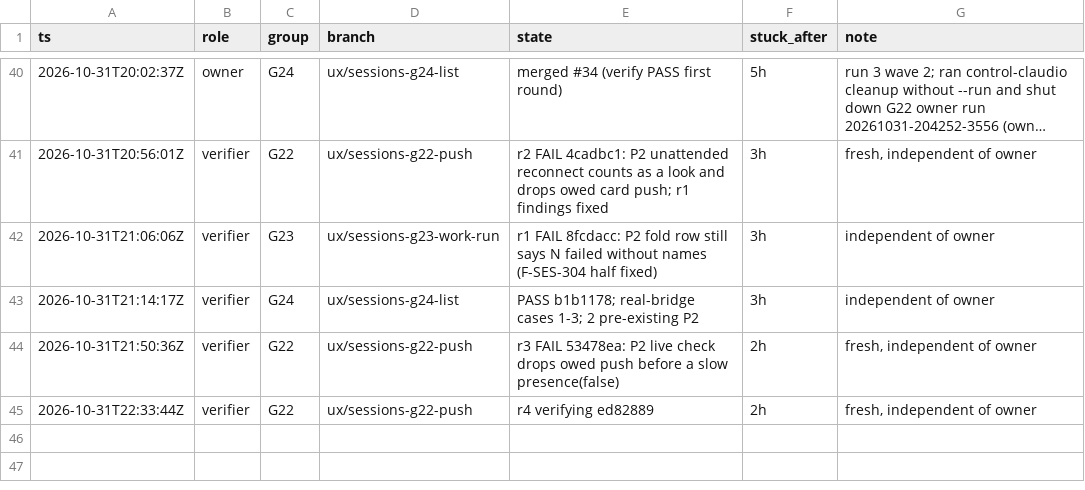
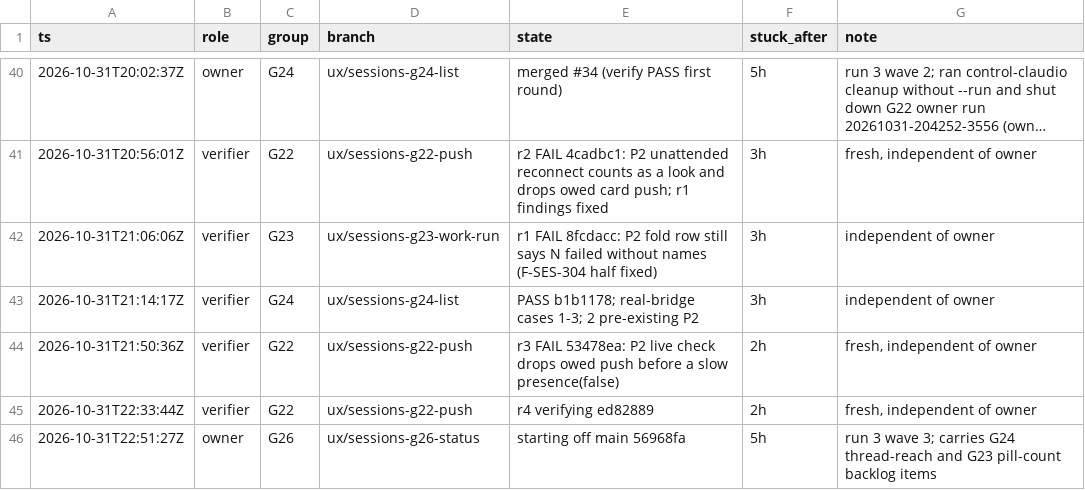
Before and after one commit to IamP5/claudio-bot, a TSV file: docs/ux-program/agents.tsv, drawn as a sheet; only a part is shown, gaps mark what is left out; long unchanged cells end in …; the diff names each change by its address in the sheet, - before the commit and + after, or states it on an @@ line.

```diff
--- a/docs/ux-program/agents.tsv
+++ b/docs/ux-program/agents.tsv
+row 46: 2026-10-31T22:51:27Z | owner | G26 | ux/sessions-g26-status | starting off main 56968fa | 5h | run 3 wave 3; carries G24 thread-reach and G23 pill-count backlog items
```
